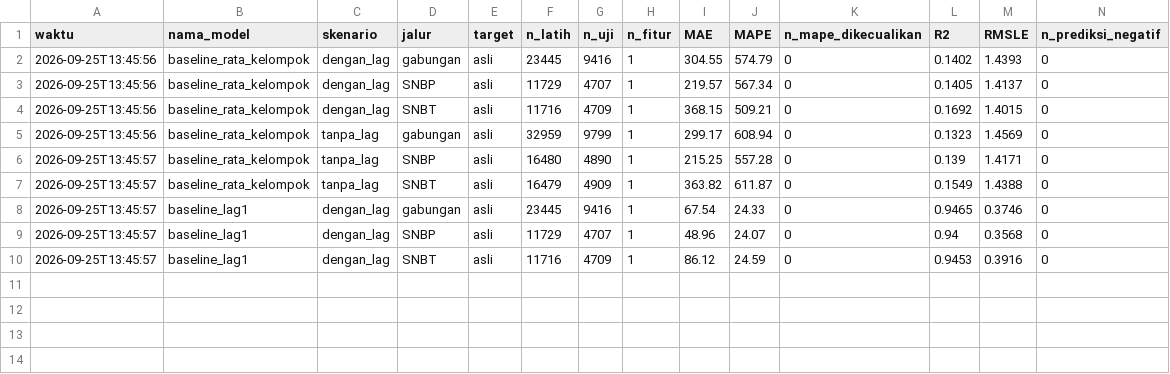
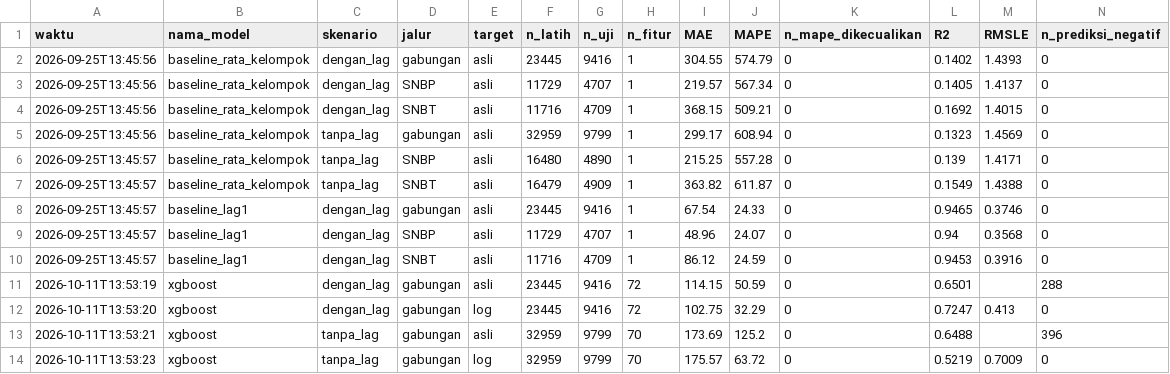
Before and after one commit to samythh/estimasi-peminat-snpmb, a CSV file: hasil/evaluasi.csv, drawn as a sheet; only a part is shown; rows hold the shown columns only; the diff names each change by its address in the sheet, - before the commit and + after, or states it on an @@ line.

Commit message:
Tambahkan hasil XGBoost Duha dengan notebook nomor 04

```diff
--- a/hasil/evaluasi.csv
+++ b/hasil/evaluasi.csv
+row 11: 2026-10-11T13:53:19 | xgboost | dengan_lag | gabungan | asli | 23445 | 9416 | 72 | 114.15 | 50.59 | 0 | 0.6501 |  | 288
+row 12: 2026-10-11T13:53:20 | xgboost | dengan_lag | gabungan | log | 23445 | 9416 | 72 | 102.75 | 32.29 | 0 | 0.7247 | 0.413 | 0
+row 13: 2026-10-11T13:53:21 | xgboost | tanpa_lag | gabungan | asli | 32959 | 9799 | 70 | 173.69 | 125.2 | 0 | 0.6488 |  | 396
+row 14: 2026-10-11T13:53:23 | xgboost | tanpa_lag | gabungan | log | 32959 | 9799 | 70 | 175.57 | 63.72 | 0 | 0.5219 | 0.7009 | 0
```
Also changed, not shown: 10 other files.
